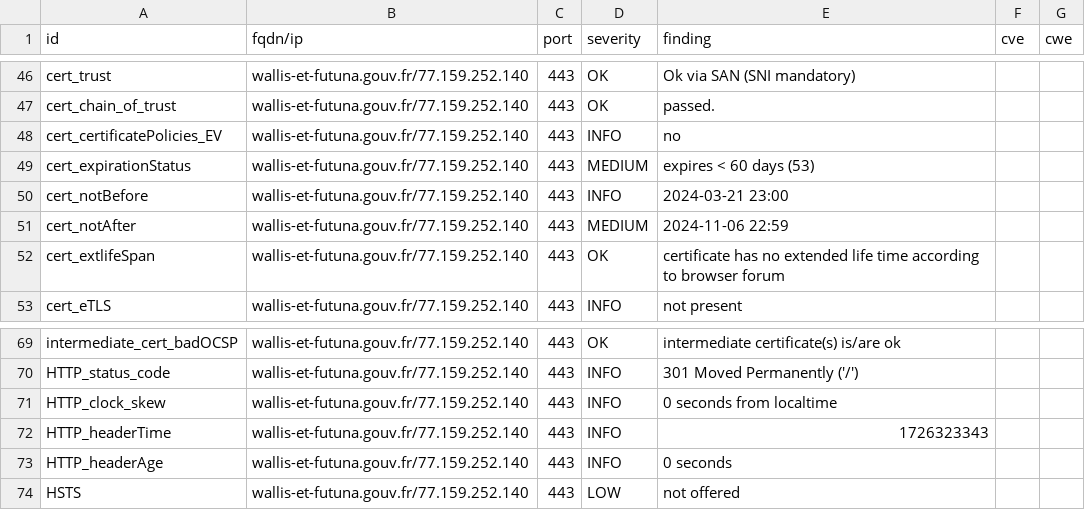
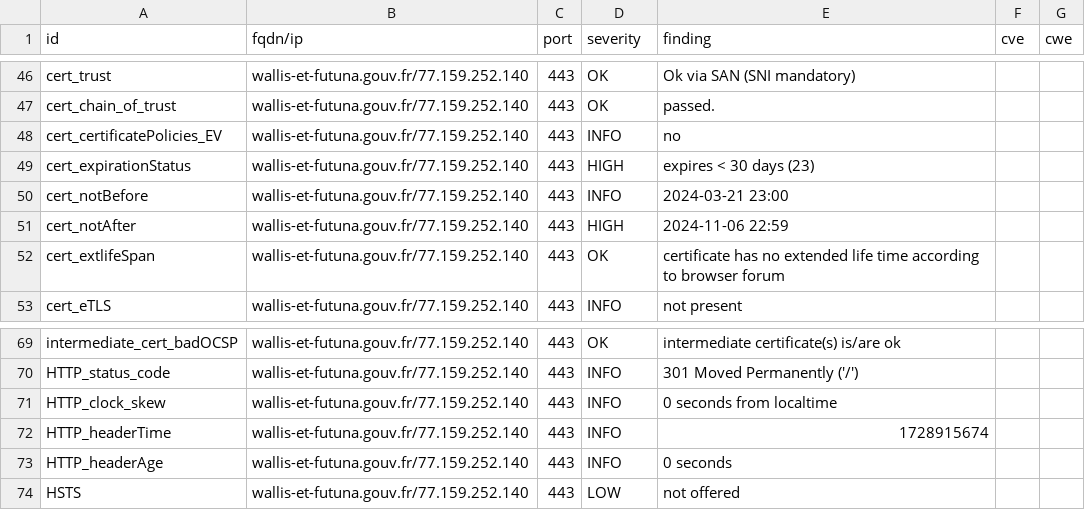
Before and after one commit to GKO-org/dashlordPrd10, a CSV file: results/aHR0cHM6Ly93YWxsaXMtZXQtZnV0dW5hLmdvdXYuZnI=/testssl.csv, drawn as a sheet; only a part is shown, gaps mark what is left out.

```diff
--- a/results/aHR0cHM6Ly93YWxsaXMtZXQtZnV0dW5hLmdvdXYuZnI=/testssl.csv
+++ b/results/aHR0cHM6Ly93YWxsaXMtZXQtZnV0dW5hLmdvdXYuZnI=/testssl.csv
@@ -48,5 +48,5 @@
 "cert_certificatePolicies_EV","wallis-et-futuna.gouv.fr/77.159.252.140","443","INFO","no","",""
-"cert_expirationStatus","wallis-et-futuna.gouv.fr/77.159.252.140","443","MEDIUM","expires < 60 days (53)","",""
+"cert_expirationStatus","wallis-et-futuna.gouv.fr/77.159.252.140","443","HIGH","expires < 30 days (23)","",""
 "cert_notBefore","wallis-et-futuna.gouv.fr/77.159.252.140","443","INFO","2024-03-21 23:00","",""
-"cert_notAfter","wallis-et-futuna.gouv.fr/77.159.252.140","443","MEDIUM","2024-11-06 22:59","",""
+"cert_notAfter","wallis-et-futuna.gouv.fr/77.159.252.140","443","HIGH","2024-11-06 22:59","",""
 "cert_extlifeSpan","wallis-et-futuna.gouv.fr/77.159.252.140","443","OK","certificate has no extended life time according to browser forum","",""
@@ -71,3 +71,3 @@
 "HTTP_clock_skew","wallis-et-futuna.gouv.fr/77.159.252.140","443","INFO","0 seconds from localtime","",""
-"HTTP_headerTime","wallis-et-futuna.gouv.fr/77.159.252.140","443","INFO","1726323343","",""
+"HTTP_headerTime","wallis-et-futuna.gouv.fr/77.159.252.140","443","INFO","1728915674","",""
 "HTTP_headerAge","wallis-et-futuna.gouv.fr/77.159.252.140","443","INFO","0 seconds","",""
```
Also changed, not shown: 9 other files.
